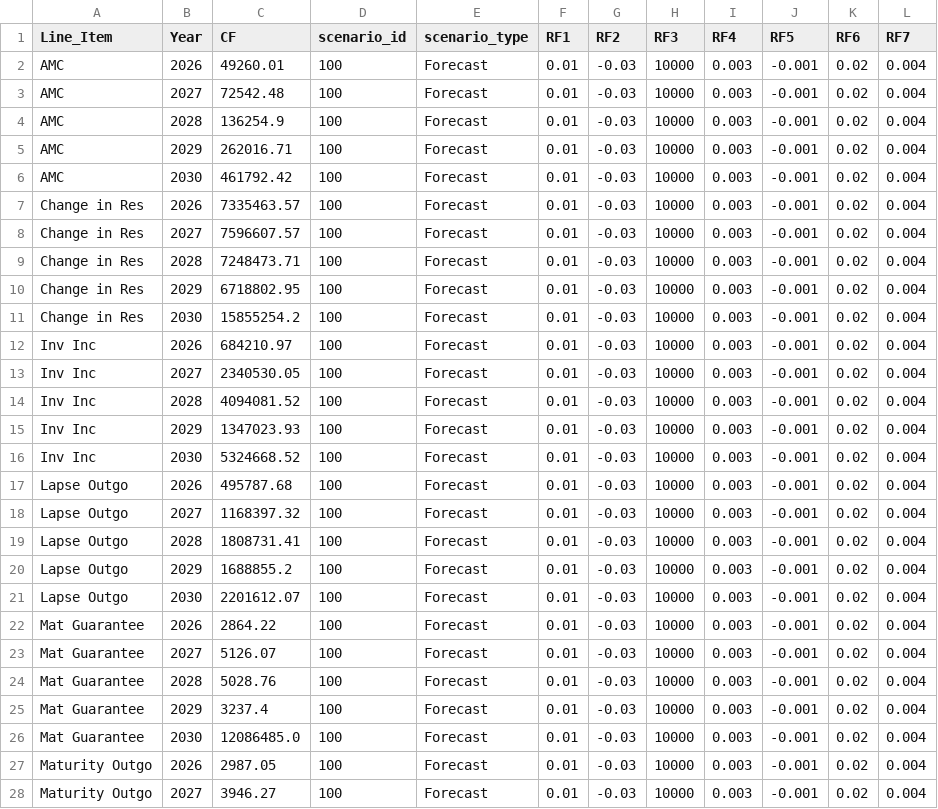
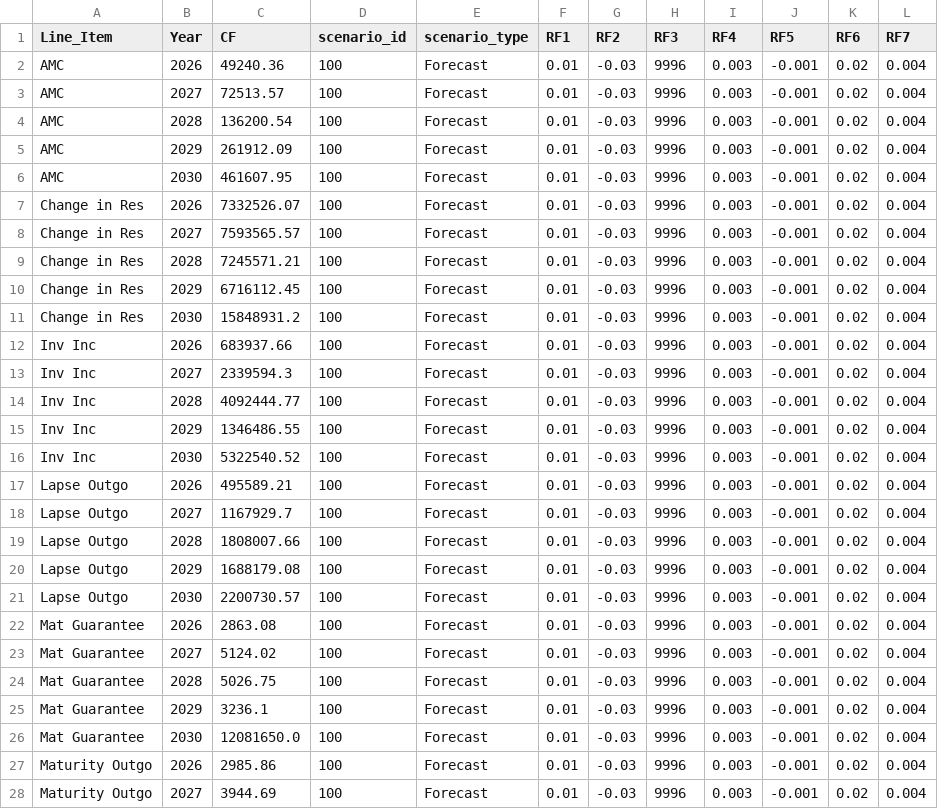
Before and after one commit to chelsee-ai/ai-forecasting, a CSV file: Forecast_Live_UL.csv, drawn as a sheet; only a part is shown; the diff covers the shown part only.

Commit message:
Upload CSV from Colab

```diff
--- a/Forecast_Live_UL.csv
+++ b/Forecast_Live_UL.csv
@@ -1,28 +1,28 @@
 Line_Item,Year,CF,scenario_id,scenario_type,RF1,RF2,RF3,RF4,RF5,RF6,RF7
-AMC,2026,49260.01,100,Forecast,0.01,-0.03,10000,0.003,-0.001,0.02,0.004
-AMC,2027,72542.48,100,Forecast,0.01,-0.03,10000,0.003,-0.001,0.02,0.004
-AMC,2028,136254.9,100,Forecast,0.01,-0.03,10000,0.003,-0.001,0.02,0.004
-AMC,2029,262016.71,100,Forecast,0.01,-0.03,10000,0.003,-0.001,0.02,0.004
-AMC,2030,461792.42,100,Forecast,0.01,-0.03,10000,0.003,-0.001,0.02,0.004
-Change in Res,2026,7335463.57,100,Forecast,0.01,-0.03,10000,0.003,-0.001,0.02,0.004
-Change in Res,2027,7596607.57,100,Forecast,0.01,-0.03,10000,0.003,-0.001,0.02,0.004
-Change in Res,2028,7248473.71,100,Forecast,0.01,-0.03,10000,0.003,-0.001,0.02,0.004
-Change in Res,2029,6718802.95,100,Forecast,0.01,-0.03,10000,0.003,-0.001,0.02,0.004
-Change in Res,2030,15855254.2,100,Forecast,0.01,-0.03,10000,0.003,-0.001,0.02,0.004
-Inv Inc,2026,684210.97,100,Forecast,0.01,-0.03,10000,0.003,-0.001,0.02,0.004
-Inv Inc,2027,2340530.05,100,Forecast,0.01,-0.03,10000,0.003,-0.001,0.02,0.004
-Inv Inc,2028,4094081.52,100,Forecast,0.01,-0.03,10000,0.003,-0.001,0.02,0.004
-Inv Inc,2029,1347023.93,100,Forecast,0.01,-0.03,10000,0.003,-0.001,0.02,0.004
-Inv Inc,2030,5324668.52,100,Forecast,0.01,-0.03,10000,0.003,-0.001,0.02,0.004
-Lapse Outgo,2026,495787.68,100,Forecast,0.01,-0.03,10000,0.003,-0.001,0.02,0.004
-Lapse Outgo,2027,1168397.32,100,Forecast,0.01,-0.03,10000,0.003,-0.001,0.02,0.004
-Lapse Outgo,2028,1808731.41,100,Forecast,0.01,-0.03,10000,0.003,-0.001,0.02,0.004
-Lapse Outgo,2029,1688855.2,100,Forecast,0.01,-0.03,10000,0.003,-0.001,0.02,0.004
-Lapse Outgo,2030,2201612.07,100,Forecast,0.01,-0.03,10000,0.003,-0.001,0.02,0.004
-Mat Guarantee,2026,2864.22,100,Forecast,0.01,-0.03,10000,0.003,-0.001,0.02,0.004
-Mat Guarantee,2027,5126.07,100,Forecast,0.01,-0.03,10000,0.003,-0.001,0.02,0.004
-Mat Guarantee,2028,5028.76,100,Forecast,0.01,-0.03,10000,0.003,-0.001,0.02,0.004
-Mat Guarantee,2029,3237.4,100,Forecast,0.01,-0.03,10000,0.003,-0.001,0.02,0.004
-Mat Guarantee,2030,12086485.0,100,Forecast,0.01,-0.03,10000,0.003,-0.001,0.02,0.004
-Maturity Outgo,2026,2987.05,100,Forecast,0.01,-0.03,10000,0.003,-0.001,0.02,0.004
-Maturity Outgo,2027,3946.27,100,Forecast,0.01,-0.03,10000,0.003,-0.001,0.02,0.004
+AMC,2026,49240.36,100,Forecast,0.01,-0.03,9996,0.003,-0.001,0.02,0.004
+AMC,2027,72513.57,100,Forecast,0.01,-0.03,9996,0.003,-0.001,0.02,0.004
+AMC,2028,136200.54,100,Forecast,0.01,-0.03,9996,0.003,-0.001,0.02,0.004
+AMC,2029,261912.09,100,Forecast,0.01,-0.03,9996,0.003,-0.001,0.02,0.004
+AMC,2030,461607.95,100,Forecast,0.01,-0.03,9996,0.003,-0.001,0.02,0.004
+Change in Res,2026,7332526.07,100,Forecast,0.01,-0.03,9996,0.003,-0.001,0.02,0.004
+Change in Res,2027,7593565.57,100,Forecast,0.01,-0.03,9996,0.003,-0.001,0.02,0.004
+Change in Res,2028,7245571.21,100,Forecast,0.01,-0.03,9996,0.003,-0.001,0.02,0.004
+Change in Res,2029,6716112.45,100,Forecast,0.01,-0.03,9996,0.003,-0.001,0.02,0.004
+Change in Res,2030,15848931.2,100,Forecast,0.01,-0.03,9996,0.003,-0.001,0.02,0.004
+Inv Inc,2026,683937.66,100,Forecast,0.01,-0.03,9996,0.003,-0.001,0.02,0.004
+Inv Inc,2027,2339594.3,100,Forecast,0.01,-0.03,9996,0.003,-0.001,0.02,0.004
+Inv Inc,2028,4092444.77,100,Forecast,0.01,-0.03,9996,0.003,-0.001,0.02,0.004
+Inv Inc,2029,1346486.55,100,Forecast,0.01,-0.03,9996,0.003,-0.001,0.02,0.004
+Inv Inc,2030,5322540.52,100,Forecast,0.01,-0.03,9996,0.003,-0.001,0.02,0.004
+Lapse Outgo,2026,495589.21,100,Forecast,0.01,-0.03,9996,0.003,-0.001,0.02,0.004
+Lapse Outgo,2027,1167929.7,100,Forecast,0.01,-0.03,9996,0.003,-0.001,0.02,0.004
+Lapse Outgo,2028,1808007.66,100,Forecast,0.01,-0.03,9996,0.003,-0.001,0.02,0.004
+Lapse Outgo,2029,1688179.08,100,Forecast,0.01,-0.03,9996,0.003,-0.001,0.02,0.004
+Lapse Outgo,2030,2200730.57,100,Forecast,0.01,-0.03,9996,0.003,-0.001,0.02,0.004
+Mat Guarantee,2026,2863.08,100,Forecast,0.01,-0.03,9996,0.003,-0.001,0.02,0.004
+Mat Guarantee,2027,5124.02,100,Forecast,0.01,-0.03,9996,0.003,-0.001,0.02,0.004
+Mat Guarantee,2028,5026.75,100,Forecast,0.01,-0.03,9996,0.003,-0.001,0.02,0.004
+Mat Guarantee,2029,3236.1,100,Forecast,0.01,-0.03,9996,0.003,-0.001,0.02,0.004
+Mat Guarantee,2030,12081650.0,100,Forecast,0.01,-0.03,9996,0.003,-0.001,0.02,0.004
+Maturity Outgo,2026,2985.86,100,Forecast,0.01,-0.03,9996,0.003,-0.001,0.02,0.004
+Maturity Outgo,2027,3944.69,100,Forecast,0.01,-0.03,9996,0.003,-0.001,0.02,0.004
```
Also changed, not shown: 46 edited cells elsewhere in this file.
